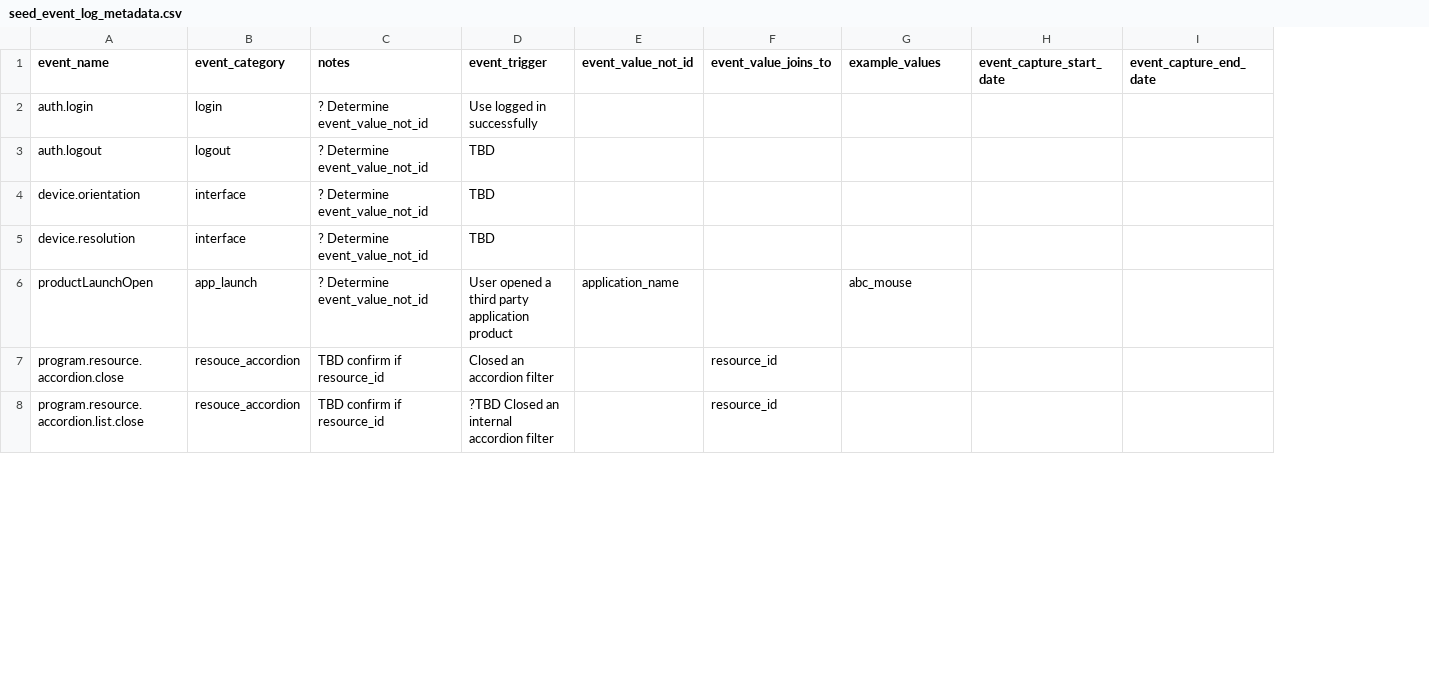
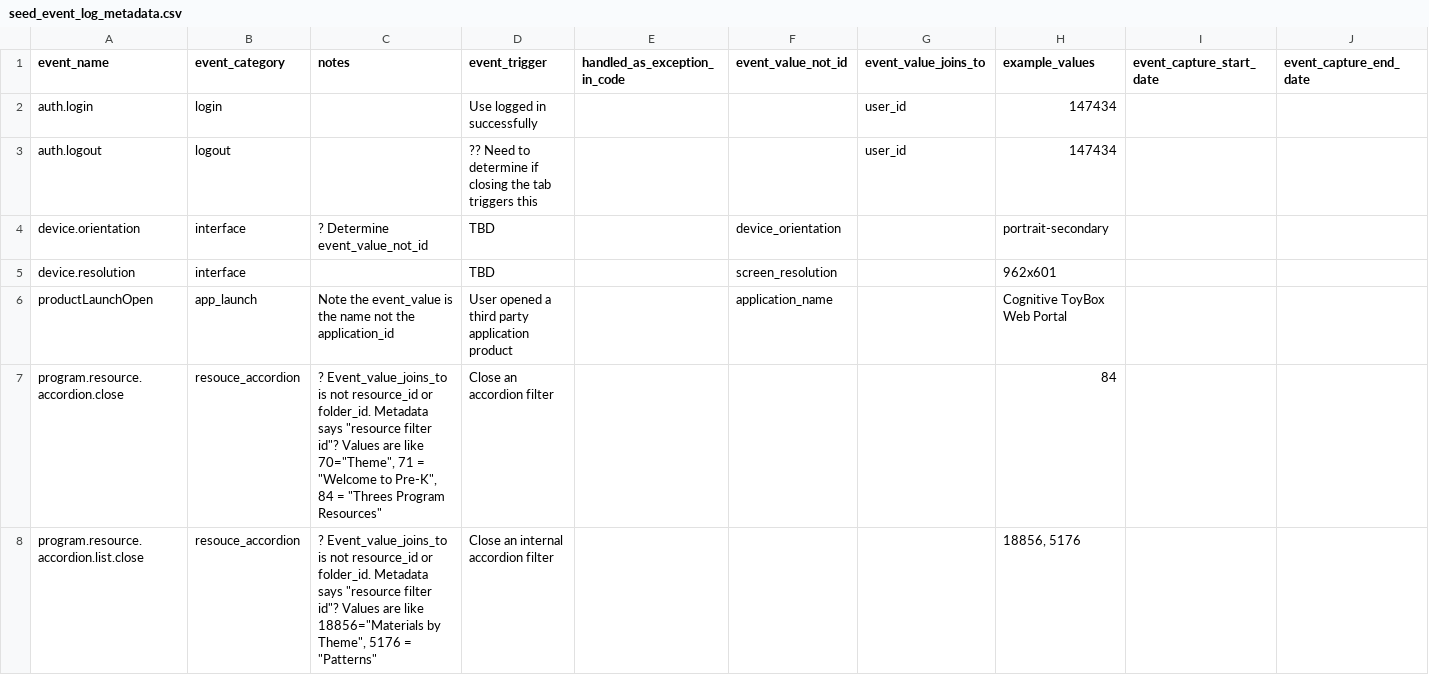
Before and after one commit to devin-wixon/product_analytics_dbt, a CSV file: seeds/seed_event_log_metadata.csv, drawn as a sheet; only a part is shown; addresses are those after the commit; the diff covers the shown part only; the diff names each change by its address in the sheet, - before the commit and + after, or states it on an @@ line.

Commit message:
add info and new column to seed; revise int_events_enriched to get weeks; builds

```diff
--- a/seeds/seed_event_log_metadata.csv
+++ b/seeds/seed_event_log_metadata.csv
+column E (handled_as_exception_in_code), empty
-C2:C3 (notes): ? Determine event_value_not_id
+C2:C3 (notes): (empty)
-G2:G3 (event_value_joins_to): (empty)
+G2:G3 (event_value_joins_to): user_id
-H2:H3 (example_values): (empty)
+H2:H3 (example_values): 147434
-D3 (event_trigger): TBD
+D3 (event_trigger): ?? Need to determine if closing the tab triggers this
-F4 (event_value_not_id): (empty)
+F4 (event_value_not_id): device_orientation
-H4 (example_values): (empty)
+H4 (example_values): portrait-secondary
-C5 (notes): ? Determine event_value_not_id
+C5 (notes): (empty)
-F5 (event_value_not_id): (empty)
+F5 (event_value_not_id): screen_resolution
-H5 (example_values): (empty)
+H5 (example_values): 962x601
-C6 (notes): ? Determine event_value_not_id
+C6 (notes): Note the event_value is the name not the application_id
-H6 (example_values): abc_mouse
+H6 (example_values): Cognitive ToyBox Web Portal
-C7 (notes): TBD confirm if resource_id
+C7 (notes): ? Event_value_joins_to is not resource_id or folder_id. Metadata says "resource filter id"? Values are like 70="Theme", 71 = "Welcome to Pre-K", 84 = "Threes Program Resources"
-D7 (event_trigger): Closed an accordion filter
+D7 (event_trigger): Close an accordion filter
-G7:G8 (event_value_joins_to): resource_id
+G7:G8 (event_value_joins_to): (empty)
-H7 (example_values): (empty)
+H7 (example_values): 84
-C8 (notes): TBD confirm if resource_id
+C8 (notes): ? Event_value_joins_to is not resource_id or folder_id. Metadata says "resource filter id"? Values are like 18856="Materials by Theme", 5176 = "Patterns"
-D8 (event_trigger): ?TBD Closed an internal accordion filter
+D8 (event_trigger): Close an internal accordion filter
-H8 (example_values): (empty)
+H8 (example_values): 18856, 5176
```
Also changed, not shown: 1 added row and 145 edited cells elsewhere in this file, 1 other file.
